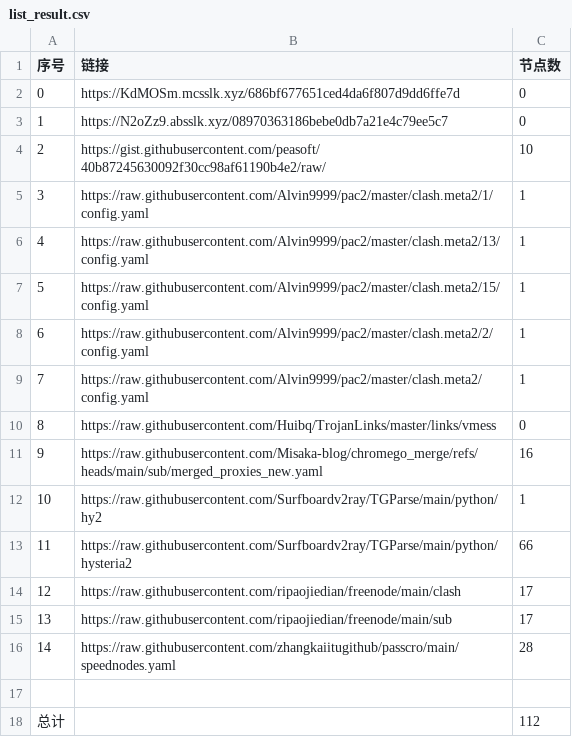
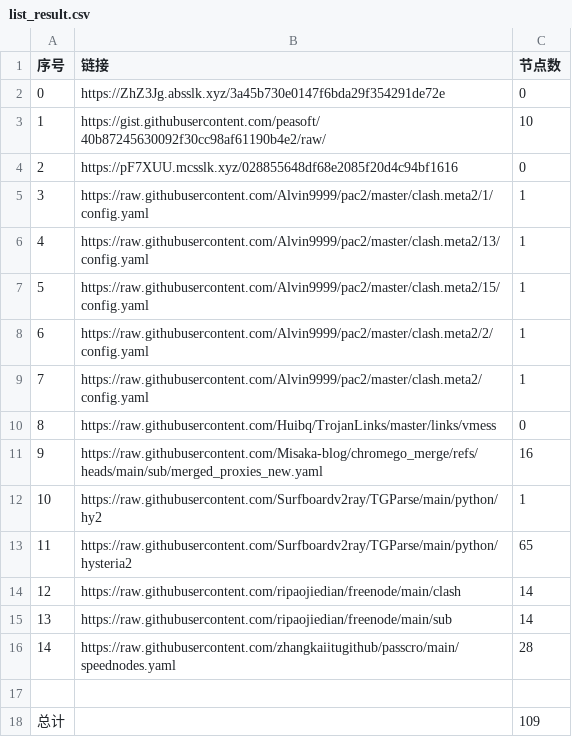
Before and after one commit to bobvane/AutoNode, a CSV file: list_result.csv, drawn as a sheet.

```diff
--- a/list_result.csv
+++ b/list_result.csv
@@ -1,5 +1,5 @@
 序号,链接,节点数
-0,https://KdMOSm.mcsslk.xyz/686bf677651ced4da6f807d9dd6ffe7d,0
-1,https://N2oZz9.absslk.xyz/08970363186bebe0db7a21e4c79ee5c7,0
-2,https://gist.githubusercontent.com/peasoft/40b87245630092f30cc98af61190b4e2/raw/,10
+0,https://ZhZ3Jg.absslk.xyz/3a45b730e0147f6bda29f354291de72e,0
+1,https://gist.githubusercontent.com/peasoft/40b87245630092f30cc98af61190b4e2/raw/,10
+2,https://pF7XUU.mcsslk.xyz/028855648df68e2085f20d4c94bf1616,0
 3,https://raw.githubusercontent.com/Alvin9999/pac2/master/clash.meta2/1/config.yaml,1
@@ -12,7 +12,7 @@
 10,https://raw.githubusercontent.com/Surfboardv2ray/TGParse/main/python/hy2,1
-11,https://raw.githubusercontent.com/Surfboardv2ray/TGParse/main/python/hysteria2,66
-12,https://raw.githubusercontent.com/ripaojiedian/freenode/main/clash,17
-13,https://raw.githubusercontent.com/ripaojiedian/freenode/main/sub,17
+11,https://raw.githubusercontent.com/Surfboardv2ray/TGParse/main/python/hysteria2,65
+12,https://raw.githubusercontent.com/ripaojiedian/freenode/main/clash,14
+13,https://raw.githubusercontent.com/ripaojiedian/freenode/main/sub,14
 14,https://raw.githubusercontent.com/zhangkaiitugithub/passcro/main/speednodes.yaml,28
 
-总计,,112
+总计,,109
```
Also changed, not shown: 17 other files.
